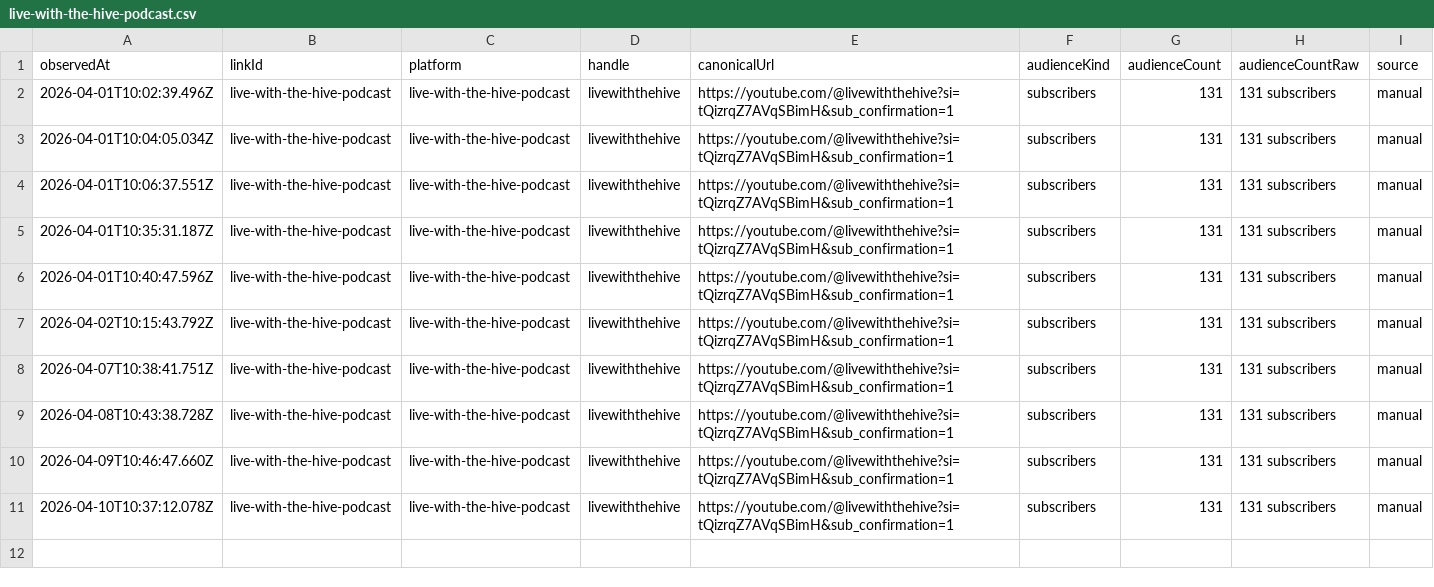
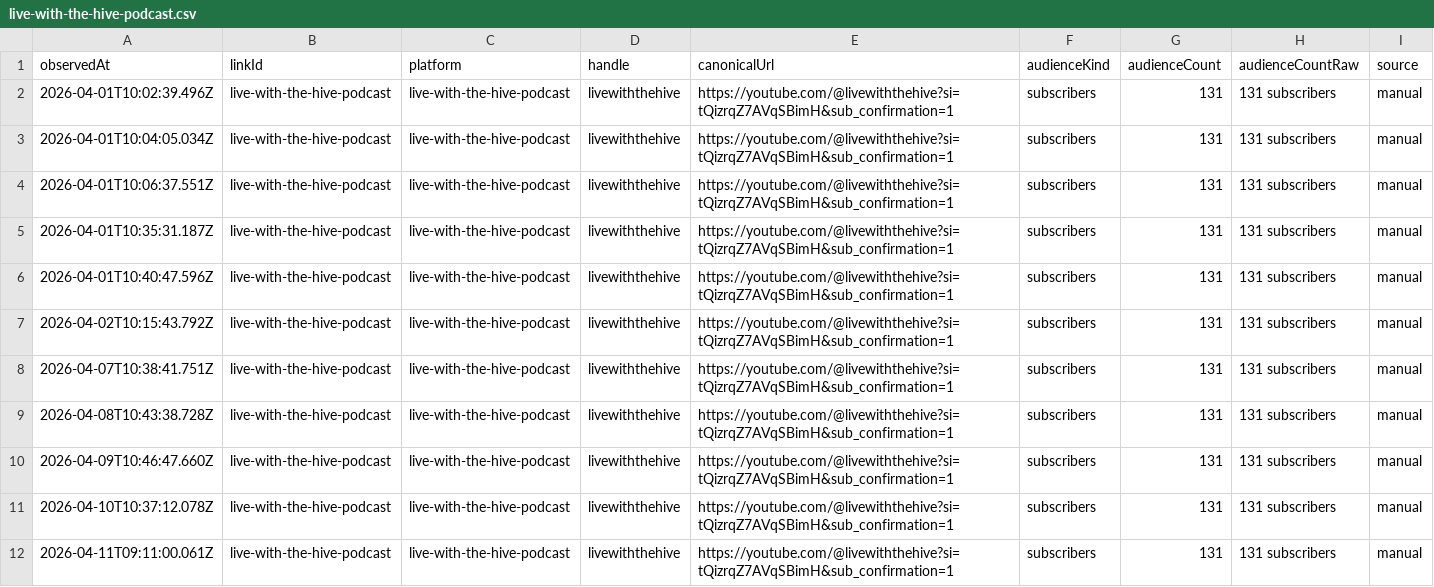
Before and after one commit to thebitcoinnova/open-links, a CSV file: public/history/followers/live-with-the-hive-podcast.csv, drawn as a sheet.

```diff
--- a/public/history/followers/live-with-the-hive-podcast.csv
+++ b/public/history/followers/live-with-the-hive-podcast.csv
@@ -11 +11,2 @@ observedAt,linkId,platform,handle,canonicalUrl,audienceKind,audienceCount,audien
 2026-04-10T10:37:12.078Z,live-with-the-hive-podcast,live-with-the-hive-podcast,livewiththehive,https://youtube.com/@livewiththehive?si=tQizrqZ7AVqSBimH&sub_confirmation=1,subscribers,131,131 subscribers,manual
+2026-04-11T09:11:00.061Z,live-with-the-hive-podcast,live-with-the-hive-podcast,livewiththehive,https://youtube.com/@livewiththehive?si=tQizrqZ7AVqSBimH&sub_confirmation=1,subscribers,131,131 subscribers,manual
```
Also changed, not shown: public/history/followers/paranoid-bitcoin-anarchists.csv, public/history/followers/rumble.csv, 4 other files.
